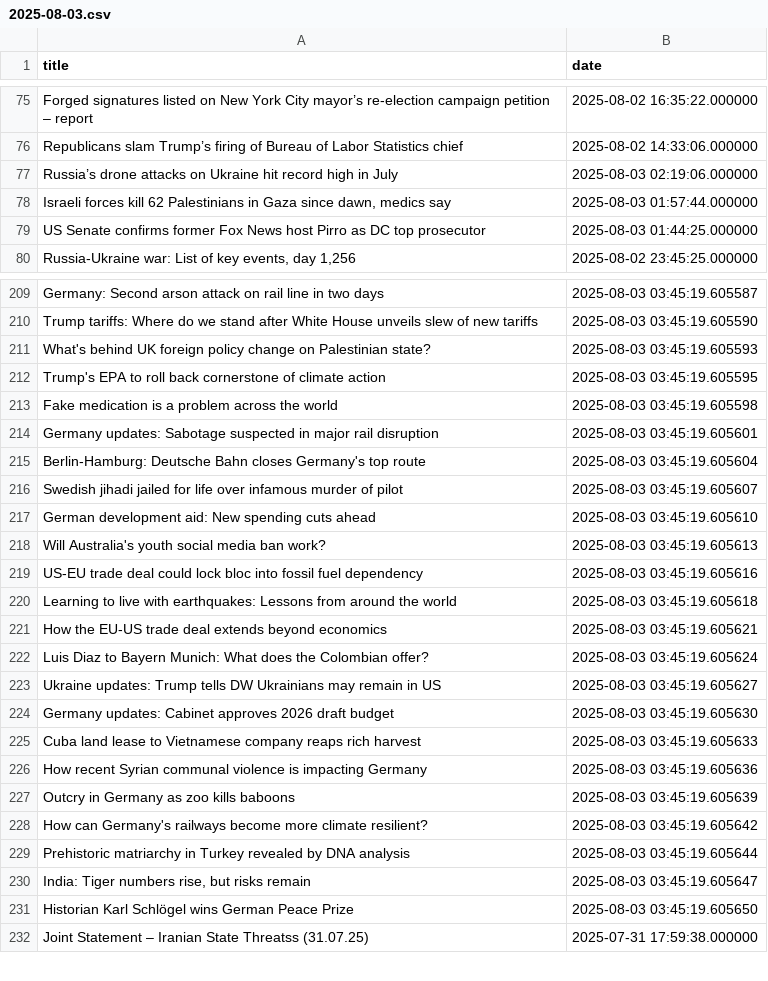
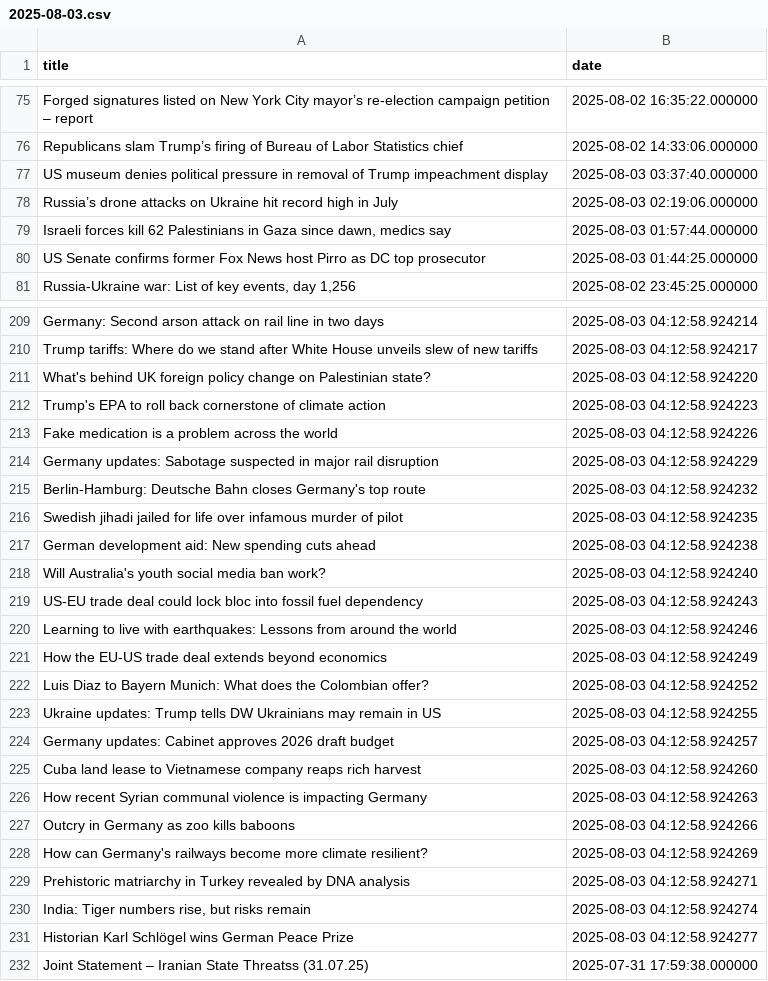
Before and after one commit to jluisvim/event-context, a CSV file: data/daily/2025-08-03.csv, drawn as a sheet; only a part is shown, gaps mark what is left out; the diff covers the shown part only; the diff names each change by its address in the sheet, - before the commit and + after, or states it on an @@ line.

```diff
--- a/data/daily/2025-08-03.csv
+++ b/data/daily/2025-08-03.csv
+row 77: US museum denies political pressure in removal of Trump impeachment display | 2025-08-03 03:37:40.000000
-B209 (date): 2025-08-03 03:45:19.605587
+B209 (date): 2025-08-03 04:12:58.924214
-B210 (date): 2025-08-03 03:45:19.605590
+B210 (date): 2025-08-03 04:12:58.924217
-B211 (date): 2025-08-03 03:45:19.605593
+B211 (date): 2025-08-03 04:12:58.924220
-B212 (date): 2025-08-03 03:45:19.605595
+B212 (date): 2025-08-03 04:12:58.924223
-B213 (date): 2025-08-03 03:45:19.605598
+B213 (date): 2025-08-03 04:12:58.924226
-B214 (date): 2025-08-03 03:45:19.605601
+B214 (date): 2025-08-03 04:12:58.924229
-B215 (date): 2025-08-03 03:45:19.605604
+B215 (date): 2025-08-03 04:12:58.924232
-B216 (date): 2025-08-03 03:45:19.605607
+B216 (date): 2025-08-03 04:12:58.924235
-B217 (date): 2025-08-03 03:45:19.605610
+B217 (date): 2025-08-03 04:12:58.924238
-B218 (date): 2025-08-03 03:45:19.605613
+B218 (date): 2025-08-03 04:12:58.924240
-B219 (date): 2025-08-03 03:45:19.605616
+B219 (date): 2025-08-03 04:12:58.924243
-B220 (date): 2025-08-03 03:45:19.605618
+B220 (date): 2025-08-03 04:12:58.924246
-B221 (date): 2025-08-03 03:45:19.605621
+B221 (date): 2025-08-03 04:12:58.924249
-B222 (date): 2025-08-03 03:45:19.605624
+B222 (date): 2025-08-03 04:12:58.924252
-B223 (date): 2025-08-03 03:45:19.605627
+B223 (date): 2025-08-03 04:12:58.924255
-B224 (date): 2025-08-03 03:45:19.605630
+B224 (date): 2025-08-03 04:12:58.924257
-B225 (date): 2025-08-03 03:45:19.605633
+B225 (date): 2025-08-03 04:12:58.924260
-B226 (date): 2025-08-03 03:45:19.605636
+B226 (date): 2025-08-03 04:12:58.924263
-B227 (date): 2025-08-03 03:45:19.605639
+B227 (date): 2025-08-03 04:12:58.924266
-B228 (date): 2025-08-03 03:45:19.605642
+B228 (date): 2025-08-03 04:12:58.924269
-B229 (date): 2025-08-03 03:45:19.605644
+B229 (date): 2025-08-03 04:12:58.924271
-B230 (date): 2025-08-03 03:45:19.605647
+B230 (date): 2025-08-03 04:12:58.924274
-B231 (date): 2025-08-03 03:45:19.605650
+B231 (date): 2025-08-03 04:12:58.924277
```
Also changed, not shown: 5 added rows, 14 removed rows, 5 moved rows and 37 edited cells elsewhere in this file, 4 other files.
